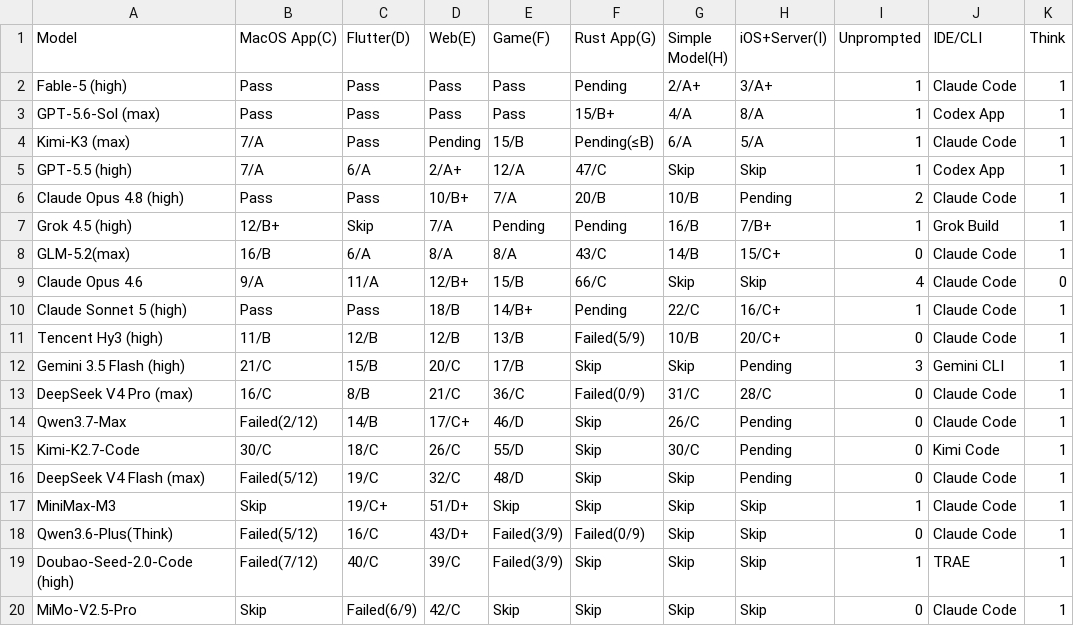
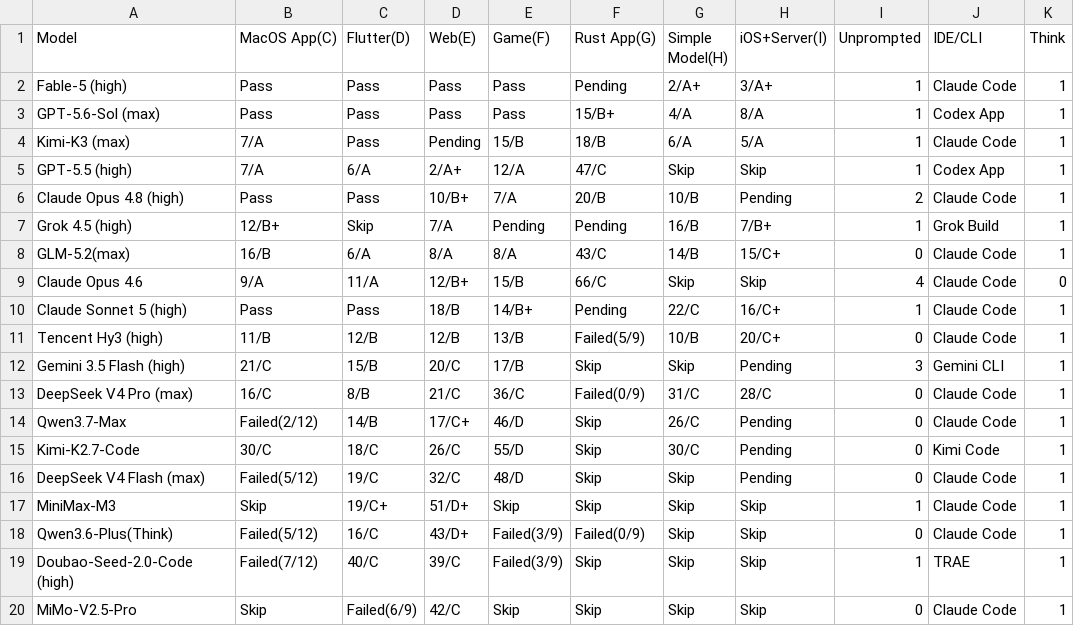
Before and after one commit to sowelswl/llm_benchmark, a CSV file: docs/data/code_v3/2026-07.csv, drawn as a sheet.

Commit message:
update kimi k3

```diff
--- a/docs/data/code_v3/2026-07.csv
+++ b/docs/data/code_v3/2026-07.csv
@@ -3,3 +3,3 @@
 "GPT-5.6-Sol (max)","Pass","Pass","Pass","Pass","15/B+","4/A","8/A","1","Codex App","1"
-"Kimi-K3 (max)","7/A","Pass","Pending","15/B","Pending(≤B)","6/A","5/A","1","Claude Code","1"
+"Kimi-K3 (max)","7/A","Pass","Pending","15/B","18/B","6/A","5/A","1","Claude Code","1"
 "GPT-5.5 (high)","7/A","6/A","2/A+","12/A","47/C","Skip","Skip","1","Codex App","1"
```
